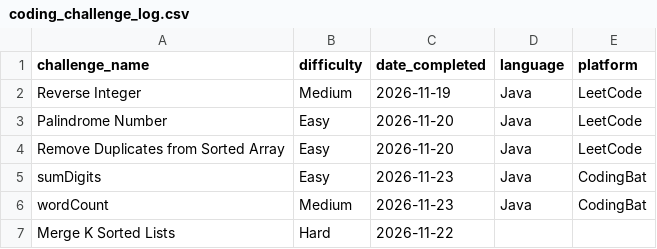
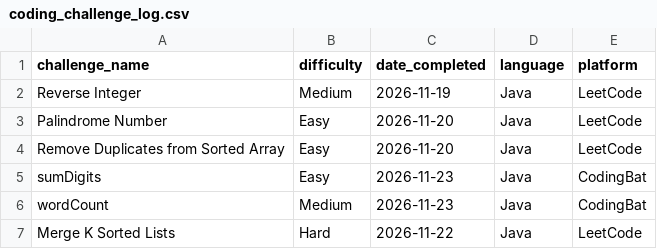
Before and after one commit to TRNG-2499/assignments, a CSV file: _practical_coding_challenges/coding_challenge_log.csv, drawn as a sheet.

Commit message:
updated & corrected challenge log

```diff
--- a/_practical_coding_challenges/coding_challenge_log.csv
+++ b/_practical_coding_challenges/coding_challenge_log.csv
@@ -6,2 +6,2 @@ sumDigits,Easy,2026-11-23,Java,CodingBat
 wordCount,Medium,2026-11-23,Java,CodingBat
-"Merge K Sorted Lists",Hard,2026-11-22
+"Merge K Sorted Lists",Hard,2026-11-22,Java,LeetCode
```
